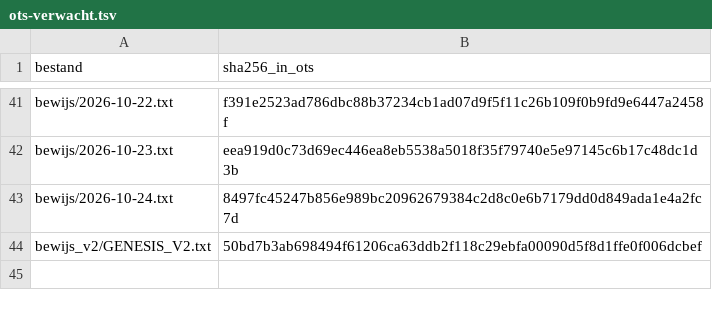
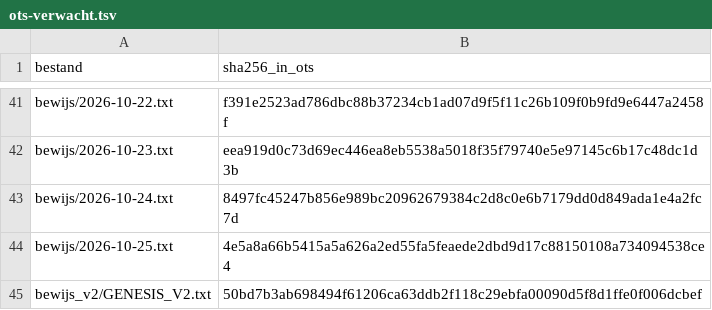
Before and after one commit to xevorhq-rgb/gerustbewaard-bewijs, a TSV file: ots-verwacht.tsv, drawn as a sheet; only a part is shown, gaps mark what is left out.

```diff
--- a/ots-verwacht.tsv
+++ b/ots-verwacht.tsv
@@ -43,2 +43,3 @@ bewijs/2026-10-23.txt	eea919d0c73d69ec446ea8eb5538a5018f35f79740e5e97145c6b17c48
 bewijs/2026-10-24.txt	8497fc45247b856e989bc20962679384c2d8c0e6b7179dd0d849ada1e4a2fc7d
+bewijs/2026-10-25.txt	4e5a8a66b5415a5a626a2ed55fa5feaede2dbd9d17c88150108a734094538ce4
 bewijs_v2/GENESIS_V2.txt	50bd7b3ab698494f61206ca63ddb2f118c29ebfa00090d5f8d1ffe0f006dcbef
```
Also changed, not shown: 6 other files.
